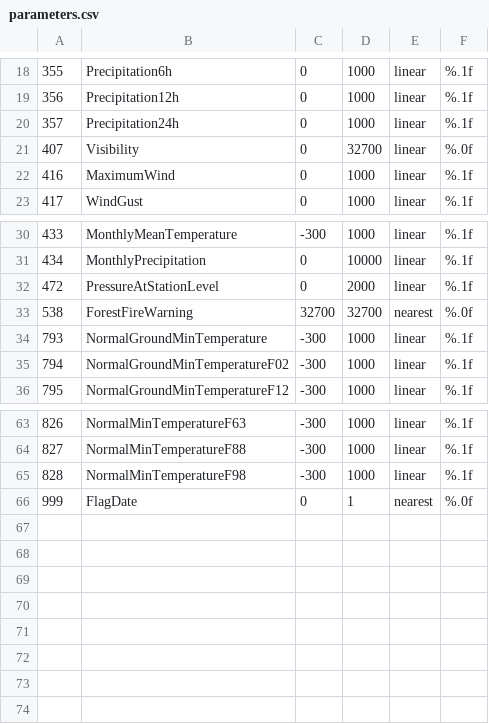
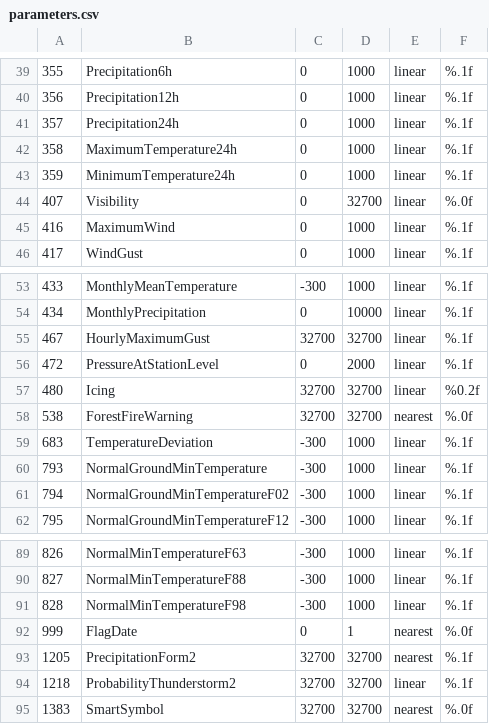
Before and after one commit to fmidev/smartmet-qdtools-old, a CSV file: cnf/parameters.csv, drawn as a sheet; only a part is shown, gaps mark what is left out; the diff covers the shown part only; the diff names each change by its address in the sheet, - before the commit and + after, or states it on an @@ line.

```diff
--- a/cnf/parameters.csv
+++ b/cnf/parameters.csv
+row 42: 358 | MaximumTemperature24h | 0 | 1000 | linear | %.1f
+row 43: 359 | MinimumTemperature24h | 0 | 1000 | linear | %.1f
+row 55: 467 | HourlyMaximumGust | 32700 | 32700 | linear | %.1f
+row 57: 480 | Icing | 32700 | 32700 | linear | %0.2f
+row 59: 683 | TemperatureDeviation | -300 | 1000 | linear | %.1f
+row 93: 1205 | PrecipitationForm2 | 32700 | 32700 | nearest | %.1f
+row 94: 1218 | ProbabilityThunderstorm2 | 32700 | 32700 | linear | %.1f
+row 95: 1383 | SmartSymbol | 32700 | 32700 | nearest | %.0f
```
Also changed, not shown: 21 added rows elsewhere in this file, 1 other file.
